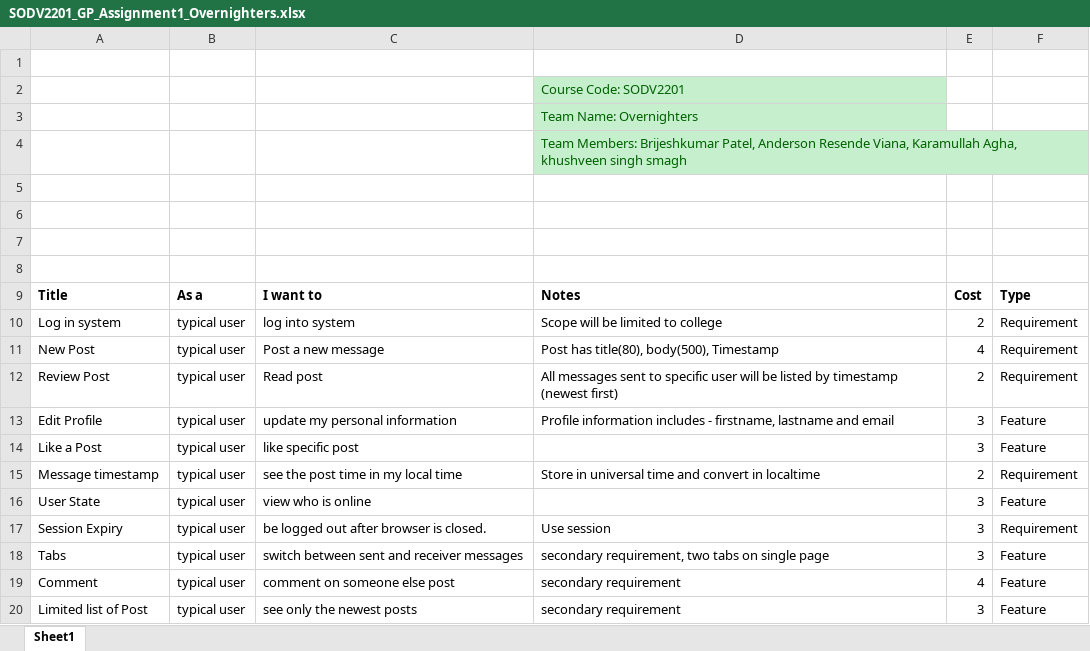
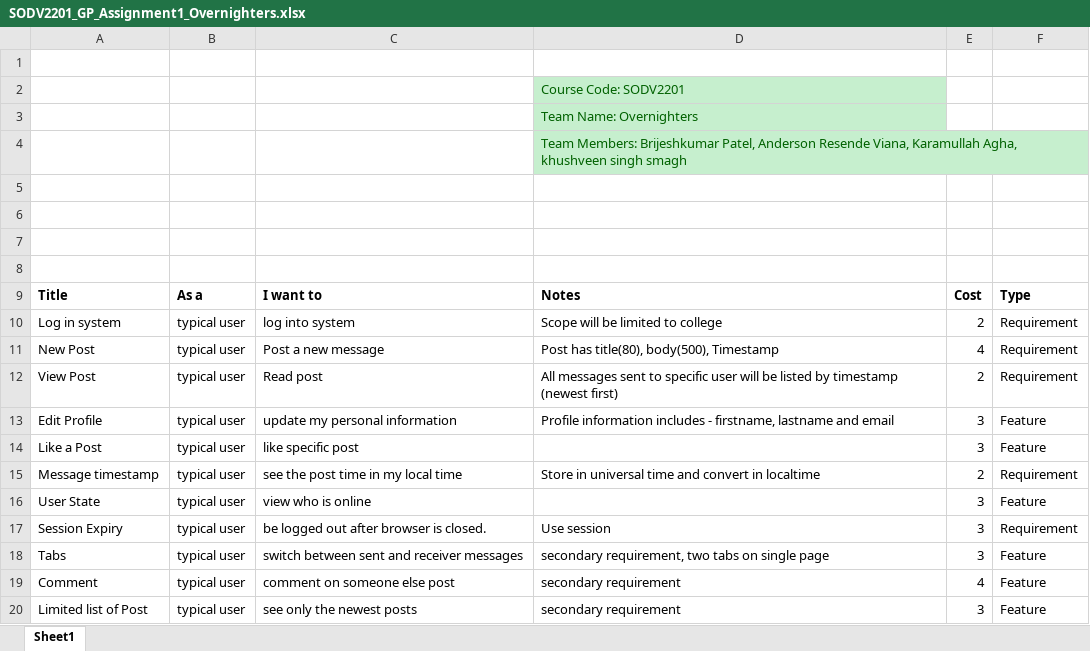
Before and after one commit to kagha97/React-Forum-App, an Excel workbook: Project Documents/SODV2201_GP_Assignment1_Overnighters.xlsx, sheet Sheet1, drawn as a sheet; values as stored, in another font and other column widths than the file's, no borders; the diff names each change by its address in the sheet, - before the commit and + after, or states it on an @@ line.

```diff
--- a/Project Documents/SODV2201_GP_Assignment1_Overnighters.xlsx (sheet Sheet1)
+++ b/Project Documents/SODV2201_GP_Assignment1_Overnighters.xlsx (sheet Sheet1)
-A12: Review Post
+A12: View Post
```
Also changed, not shown: 2 other files.
